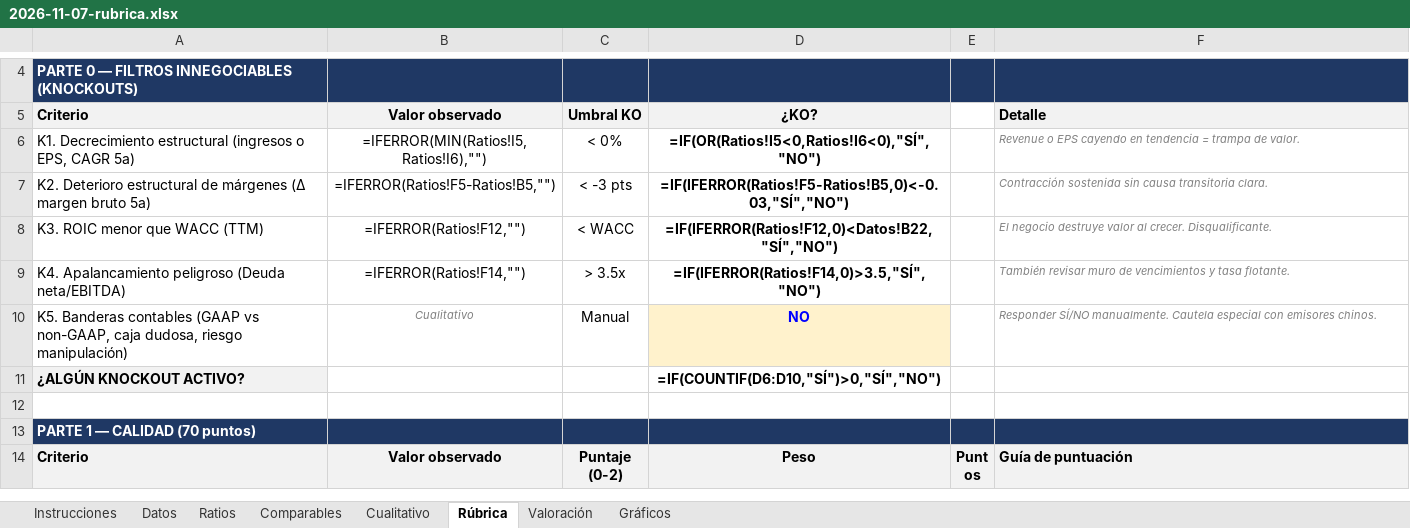
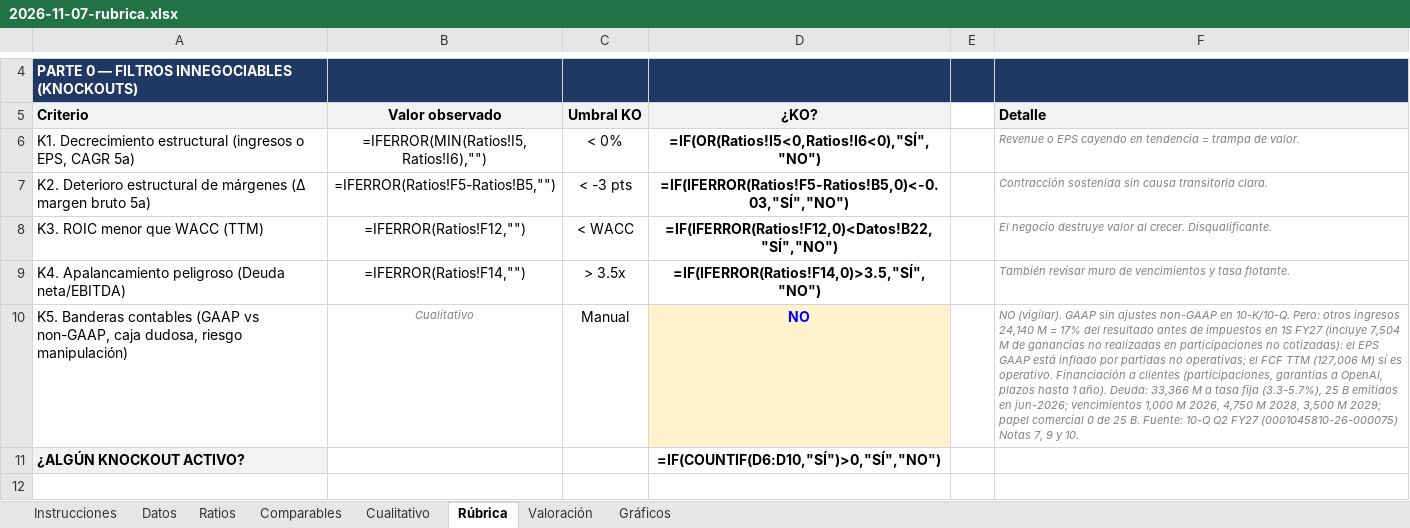
Before and after one commit to Serg-LukAI/LukAI, an Excel workbook: analisis/NVDA/2026-11-07-rubrica.xlsx, sheet Rúbrica, drawn as a sheet; only a part is shown, gaps mark what is left out; the shorter side is filled out with more unchanged rows; values as stored, in another font and other column widths than the file's, no borders; formulas without a stored value are shown as written; conditional formats not drawn; the diff names each change by its address in the sheet, - before the commit and + after, or states it on an @@ line.

```diff
--- a/analisis/NVDA/2026-11-07-rubrica.xlsx (sheet Rúbrica)
+++ b/analisis/NVDA/2026-11-07-rubrica.xlsx (sheet Rúbrica)
-F10: Responder SÍ/NO manualmente. Cautela especial con emisores chinos.
+F10: NO (vigilar). GAAP sin ajustes non-GAAP en 10-K/10-Q. Pero: otros ingresos 24,140 M = 17% del resultado antes de impuestos en 1S FY27 (incluye 7,504 M de ganancias no realizadas en participaciones no cotizadas): el EPS GAAP está inflado por partidas no operativas; el FCF TTM (127,006 M) sí es operativo. Financiación a clientes (participaciones, garantías a OpenAI, plazos hasta 1 año). Deuda: 33,366 M a tasa fija (3.3-5.7%), 25 B emitidos en jun-2026; vencimientos 1,000 M 2026, 4,750 M 2028, 3,500 M 2029; papel comercial 0 de 25 B. Fuente: 10-Q Q2 FY27 (0001045810-26-000075) Notas 7, 9 y 10.
```
Also changed, not shown: sheet Cualitativo, sheet Datos, sheet Comparables, 6 other files.
